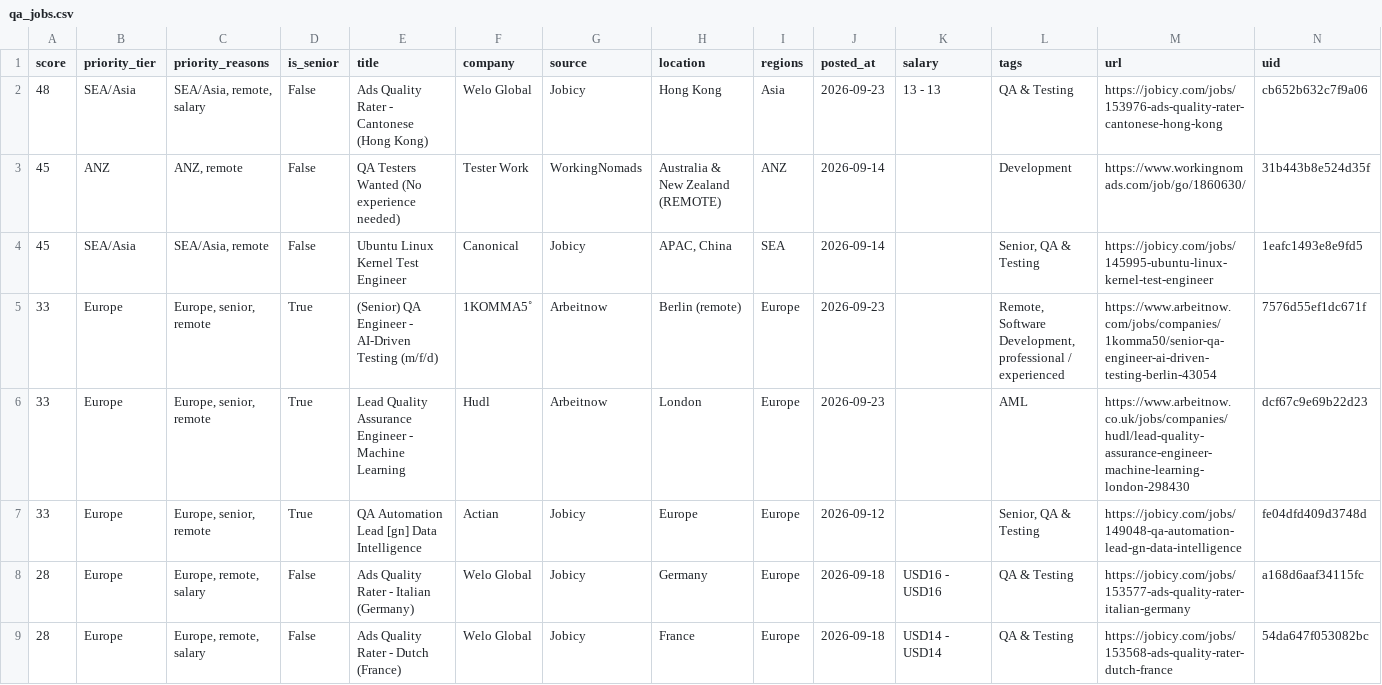
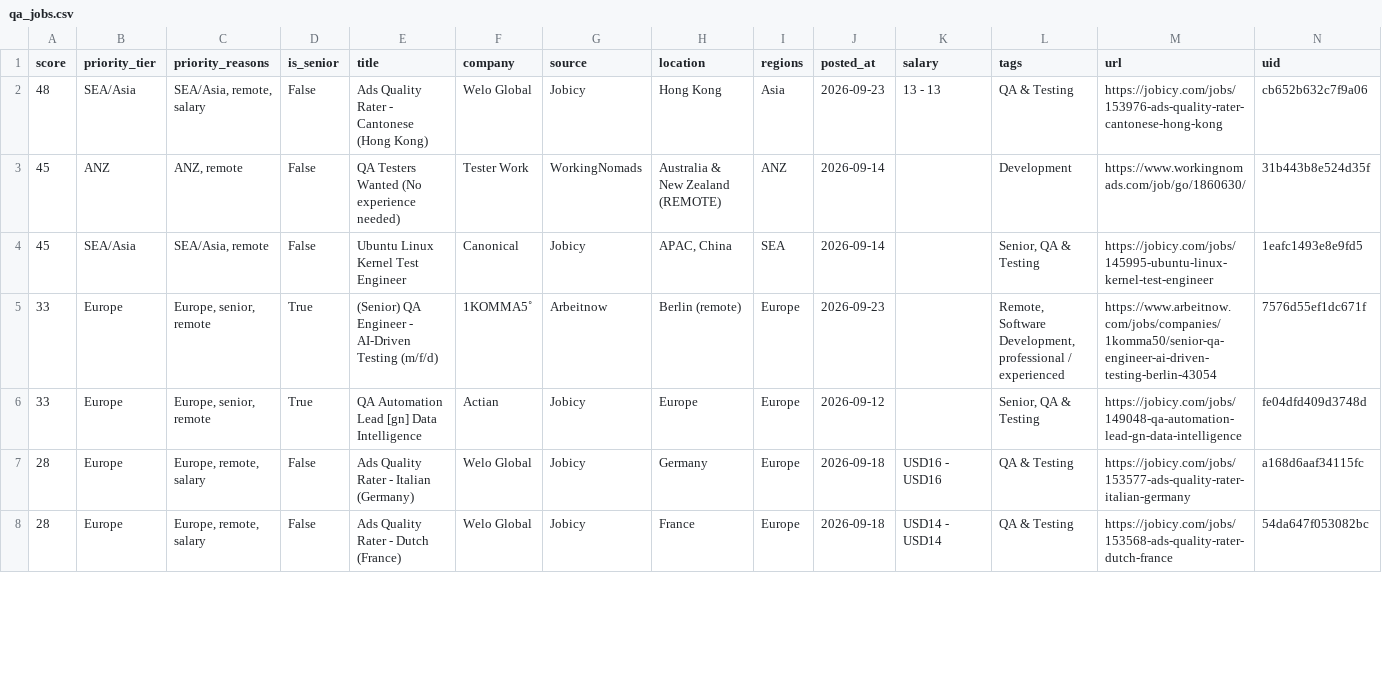
Before and after one commit to alif16syafri/job-scanner, a CSV file: output/qa_jobs.csv, drawn as a sheet; only a part is shown; the diff covers the shown part only.

```diff
--- a/output/qa_jobs.csv
+++ b/output/qa_jobs.csv
@@ -5,3 +5,2 @@ score,priority_tier,priority_reasons,is_senior,title,company,source,location,reg
 33,Europe,"Europe, senior, remote",True,(Senior) QA Engineer - AI-Driven Testing (m/f/d),1KOMMA5˚,Arbeitnow,Berlin (remote),Europe,2026-09-23,,"Remote, Software Development, professional / experienced",https://www.arbeitnow.com/jobs/companies/1komma50/senior-qa-engineer-ai-driven-testing-berlin-43054,7576d55ef1dc671f
-33,Europe,"Europe, senior, remote",True,Lead Quality Assurance Engineer - Machine Learning,Hudl,Arbeitnow,London,Europe,2026-09-23,,AML,https://www.arbeitnow.co.uk/jobs/companies/hudl/lead-quality-assurance-engineer-machine-learning-london-298430,dcf67c9e69b22d23
 33,Europe,"Europe, senior, remote",True,QA Automation Lead [gn] Data Intelligence,Actian,Jobicy,Europe,Europe,2026-09-12,,"Senior, QA & Testing",https://jobicy.com/jobs/149048-qa-automation-lead-gn-data-intelligence,fe04dfd409d3748d
```
Also changed, not shown: 3 added rows, 3 removed rows and 7 edited cells elsewhere in this file, 2 other files.
